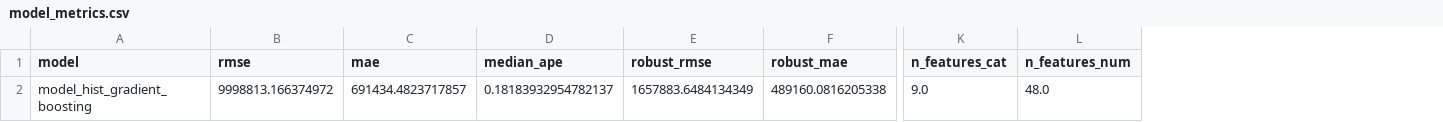
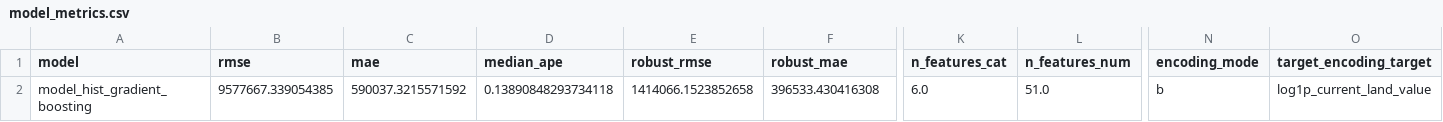
Before and after one commit to HaoC916/Vancouver-Land-Value-Prediction-System, a CSV file: reports/figures/model_metrics.csv, drawn as a sheet; only a part is shown, gaps mark what is left out; the diff names each change by its address in the sheet, - before the commit and + after, or states it on an @@ line.

```diff
--- a/reports/figures/model_metrics.csv
+++ b/reports/figures/model_metrics.csv
+column N (encoding_mode), row 2: b
+column O (target_encoding_target), row 2: log1p_current_land_value
-B2 (rmse): 9998813.166374972
+B2 (rmse): 9577667.339054385
-C2 (mae): 691434.4823717857
+C2 (mae): 590037.3215571592
-D2 (median_ape): 0.18183932954782137
+D2 (median_ape): 0.13890848293734118
-E2 (robust_rmse): 1657883.6484134349
+E2 (robust_rmse): 1414066.1523852658
-F2 (robust_mae): 489160.0816205338
+F2 (robust_mae): 396533.430416308
-K2 (n_features_cat): 9.0
+K2 (n_features_cat): 6.0
-L2 (n_features_num): 48.0
+L2 (n_features_num): 51.0
```
Also changed, not shown: reports/figures/model_feature_importance.csv, reports/figures/model_feature_importance_grouped.csv, 5 other files.
